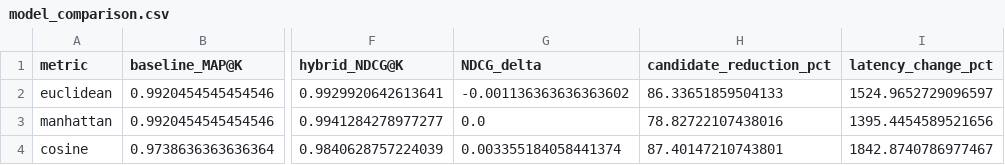
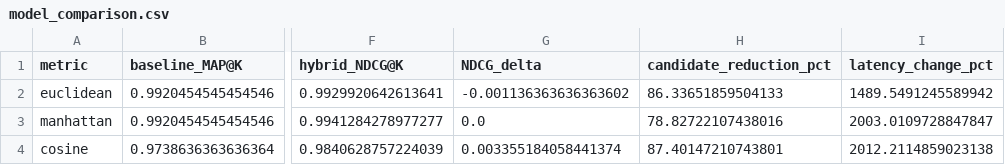
Before and after one commit to AIVIETNAM-AIO-tlee/crop-recommendation-system, a CSV file: notebooks/main/reports/tables/model_comparison.csv, drawn as a sheet; only a part is shown, gaps mark what is left out; the diff names each change by its address in the sheet, - before the commit and + after, or states it on an @@ line.

```diff
--- a/notebooks/main/reports/tables/model_comparison.csv
+++ b/notebooks/main/reports/tables/model_comparison.csv
-I2 (latency_change_pct): 1524.9652729096597
+I2 (latency_change_pct): 1489.5491245589942
-I3 (latency_change_pct): 1395.4454589521656
+I3 (latency_change_pct): 2003.0109728847847
-I4 (latency_change_pct): 1842.8740786977467
+I4 (latency_change_pct): 2012.2114859023138
```
Also changed, not shown: notebooks/main/reports/tables/baseline_validation_results.csv, notebooks/main/reports/tables/final_test_results.csv, 3 other files.
